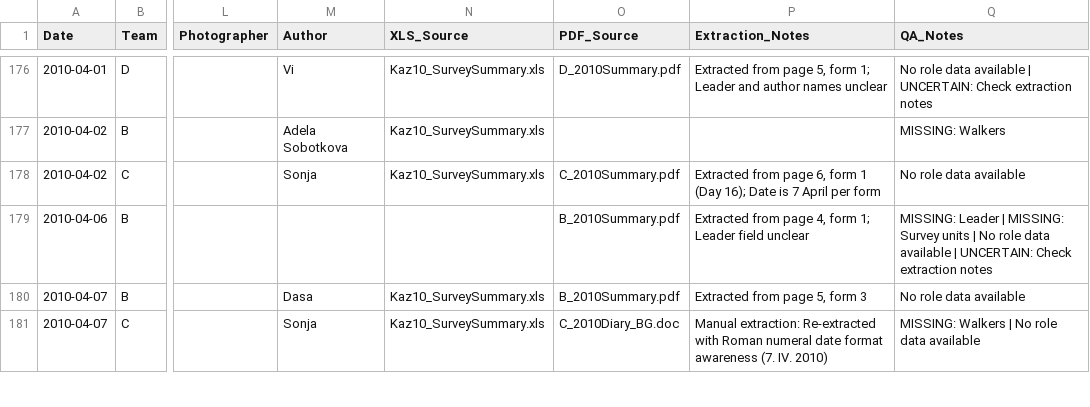
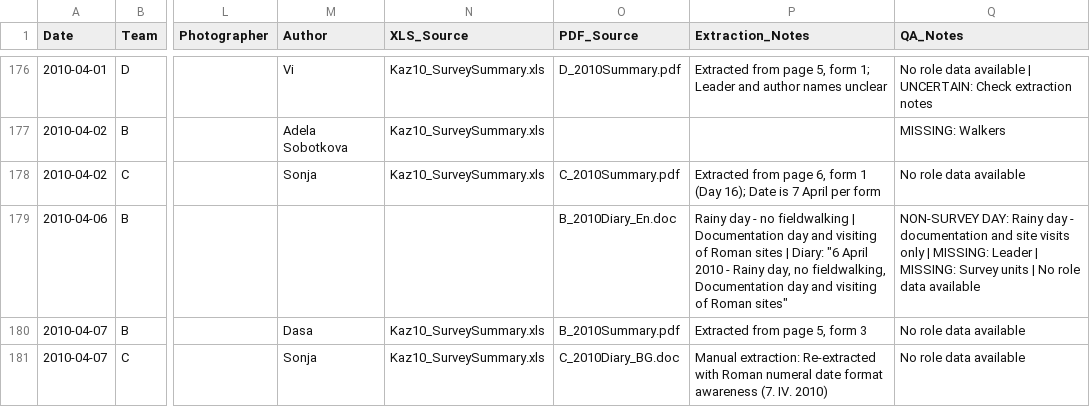
Before and after one commit to saross/trap-extraction, a CSV file: outputs/attribution.csv, drawn as a sheet; only a part is shown, gaps mark what is left out; the diff covers the shown part only; the diff names each change by its address in the sheet, - before the commit and + after, or states it on an @@ line.

```diff
--- a/outputs/attribution.csv
+++ b/outputs/attribution.csv
-O179 (PDF_Source): B_2010Summary.pdf
+O179 (PDF_Source): B_2010Diary_En.doc
-P179 (Extraction_Notes): Extracted from page 4, form 1; Leader field unclear
+P179 (Extraction_Notes): Rainy day - no fieldwalking | Documentation day and visiting of Roman sites | Diary: "6 April 2010 - Rainy day, no fieldwalking, Documentation day and visiting of Roman sites"
-Q179 (QA_Notes): MISSING: Leader | MISSING: Survey units | No role data available | UNCERTAIN: Check extraction notes
+Q179 (QA_Notes): NON-SURVEY DAY: Rainy day - documentation and site visits only | MISSING: Leader | MISSING: Survey units | No role data available
-Q181 (QA_Notes): MISSING: Walkers | No role data available
+Q181 (QA_Notes): No role data available
```
Also changed, not shown: 16 edited cells elsewhere in this file, 1 other file.
